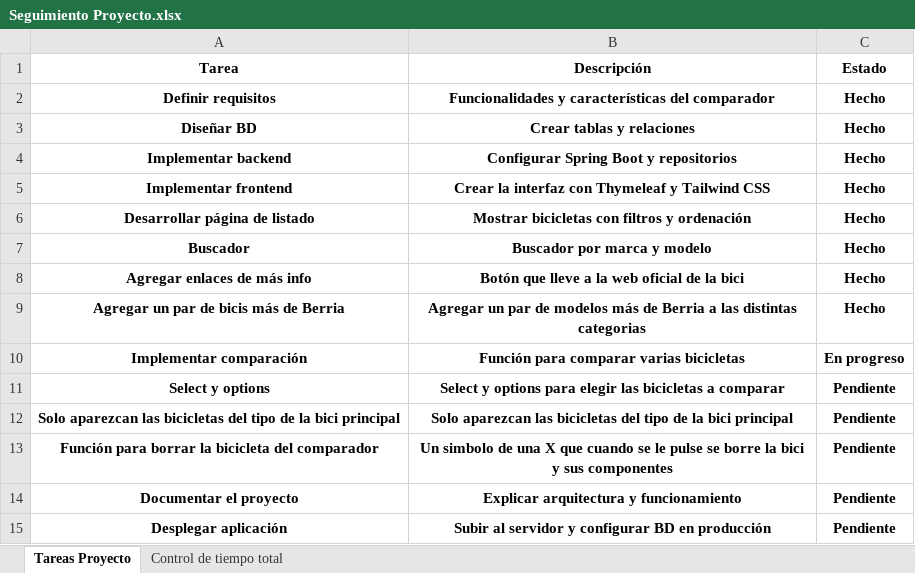
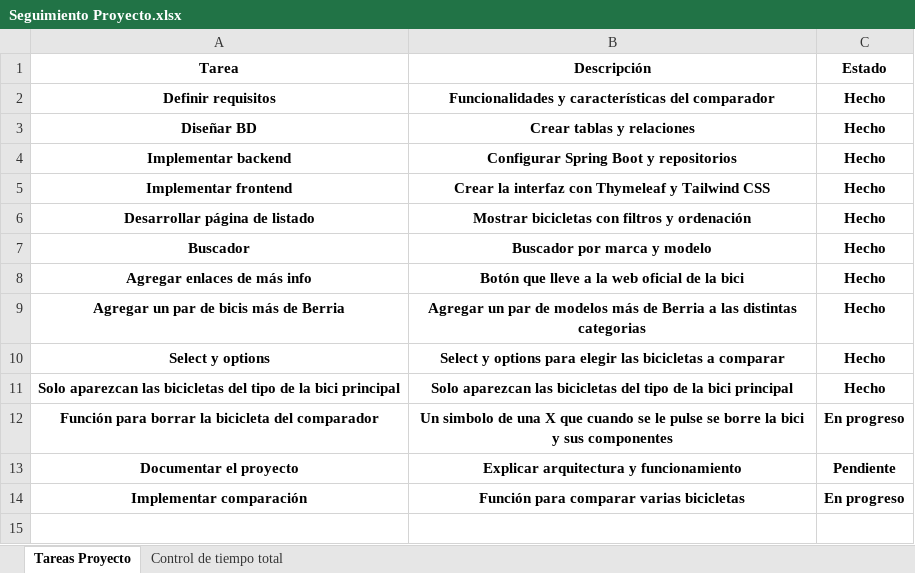
Before and after one commit to diegobenito2/TFG-Comparador-Bicicletas, an Excel workbook: Documentación/Seguimiento Proyecto.xlsx, sheet Tareas Proyecto, drawn as a sheet; values as stored, in another font and other column widths than the file's, no borders; conditional formats and table styles not drawn; removed rows and columns are numbered as before the commit, all else as after; the diff names each change by its address in the sheet, - before the commit and + after, or states it on an @@ line.

```diff
--- a/Documentación/Seguimiento Proyecto.xlsx (sheet Tareas Proyecto)
+++ b/Documentación/Seguimiento Proyecto.xlsx (sheet Tareas Proyecto)
+row 10: Select y options | Select y options para elegir las bicicletas a comparar | Hecho
+row 11: Solo aparezcan las bicicletas del tipo de la bici principal | Solo aparezcan las bicicletas del tipo de la bici principal | Hecho
+row 12: Función para borrar la bicicleta del comparador | Un simbolo de una X que cuando se le pulse se borre la bici y sus componentes | En progreso
@@ row 14 moved to row 13: Documentar el proyecto @@
-row 11: Select y options | Select y options para elegir las bicicletas a comparar | Pendiente
-row 12: Solo aparezcan las bicicletas del tipo de la bici principal | Solo aparezcan las bicicletas del tipo de la bici principal | Pendiente
-row 13: Función para borrar la bicicleta del comparador | Un simbolo de una X que cuando se le pulse se borre la bici y sus componentes | Pendiente
-row 15: Desplegar aplicación | Subir al servidor y configurar BD en producción | Pendiente
```
Also changed, not shown: sheet Control de tiempo total, 7 other files.
